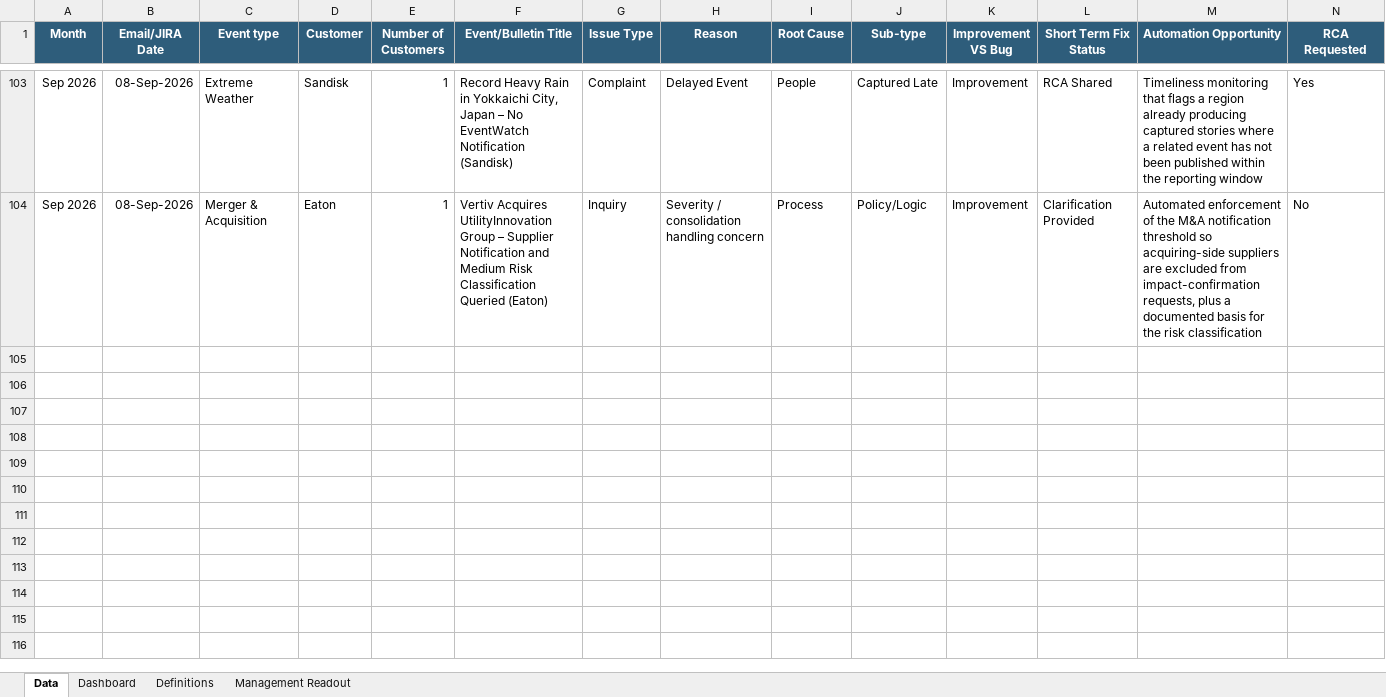
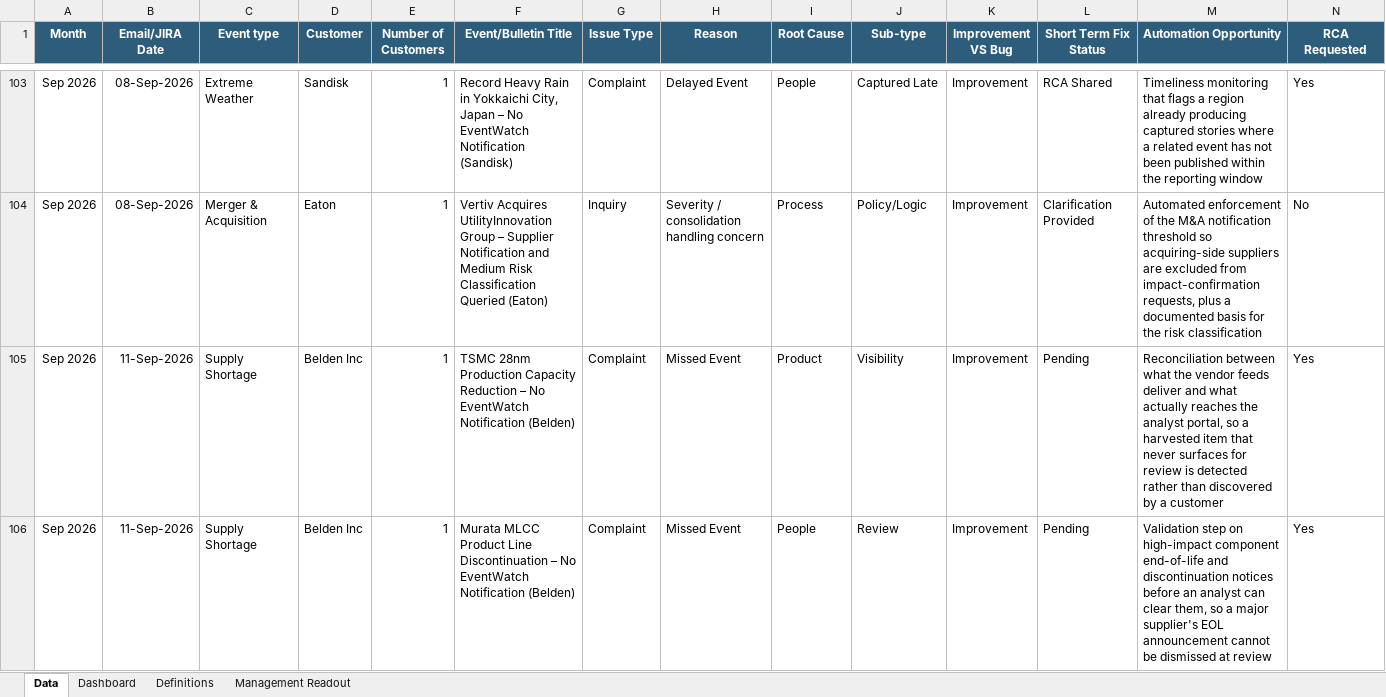
Before and after one commit to sangrambarger/EventWatch_Customer_Complaints, an Excel workbook: EventWatch_Customer_Complaints_2026.xlsx, sheet Data, drawn as a sheet; only a part is shown, gaps mark what is left out; values as stored, in another font and other column widths than the file's, no borders; conditional formats and table styles not drawn; rows hold the shown columns only; the diff names each change by its address in the sheet, - before the commit and + after, or states it on an @@ line.

```diff
--- a/EventWatch_Customer_Complaints_2026.xlsx (sheet Data)
+++ b/EventWatch_Customer_Complaints_2026.xlsx (sheet Data)
+row 105: Sep 2026 | 11-Sep-2026 | Supply Shortage | Belden Inc | 1 | TSMC 28nm Production Capacity Reduction – No EventWatch Notification (Belden) | Complaint | Missed Event | Product | Visibility | Improvement | Pending | Reconciliation between what the vendor feeds deliver and what actually reaches the analyst portal, so a harvested item that never surfaces for review is detected rather than discovered by a customer | Yes
+row 106: Sep 2026 | 11-Sep-2026 | Supply Shortage | Belden Inc | 1 | Murata MLCC Product Line Discontinuation – No EventWatch Notification (Belden) | Complaint | Missed Event | People | Review | Improvement | Pending | Validation step on high-impact component end-of-life and discontinuation notices before an analyst can clear them, so a major supplier's EOL announcement cannot be dismissed at review | Yes
```
Also changed, not shown: sheet Dashboard, charts or pictures, 2 other files.
